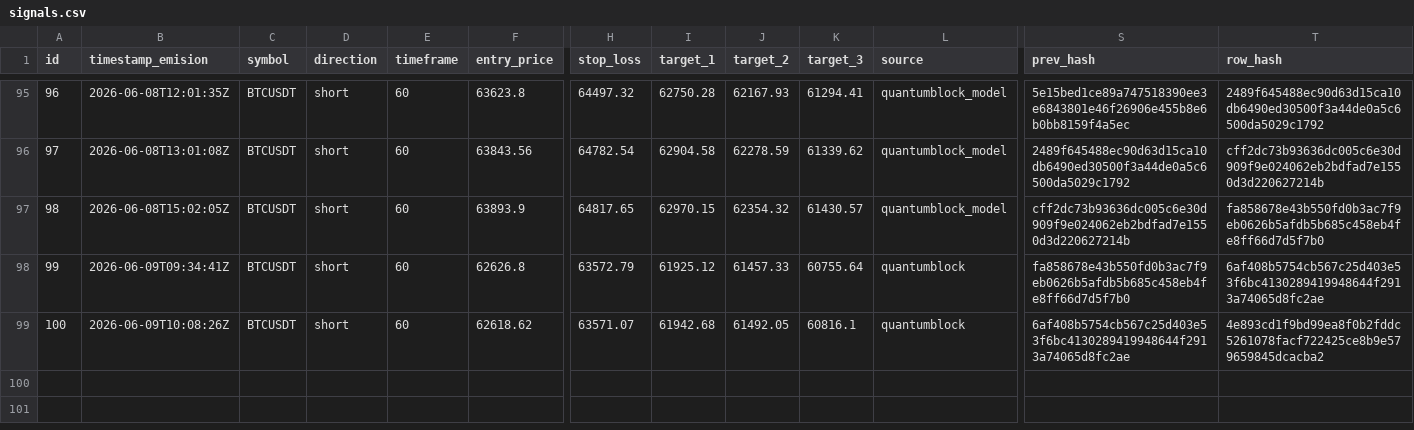
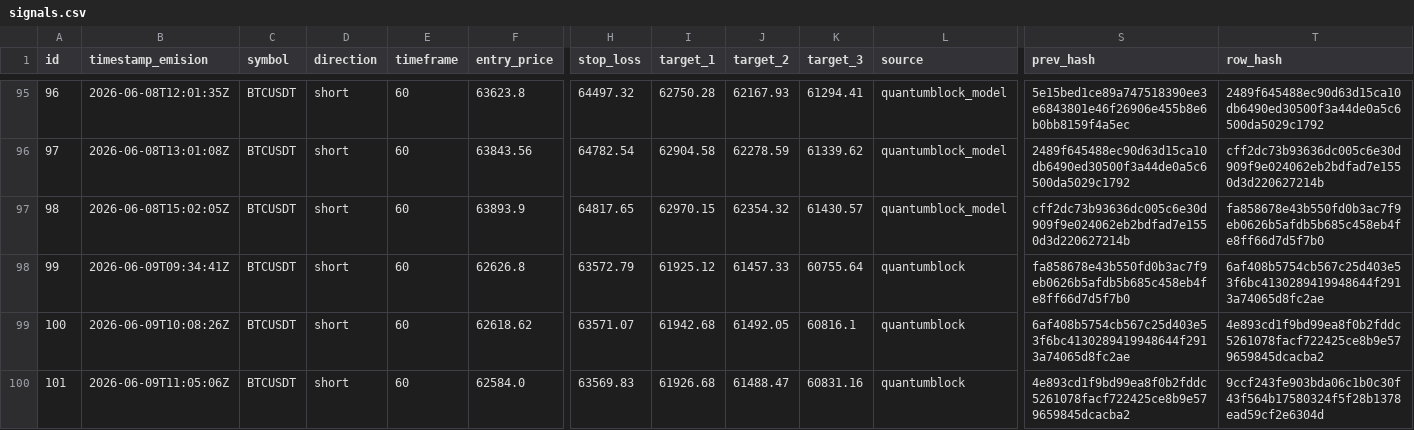
Before and after one commit to z3n3k4/quantumblock-track, a CSV file: signals.csv, drawn as a sheet; only a part is shown, gaps mark what is left out; rows hold the shown columns only; the diff names each change by its address in the sheet, - before the commit and + after, or states it on an @@ line.

```diff
--- a/signals.csv
+++ b/signals.csv
+row 100: 101 | 2026-06-09T11:05:06Z | BTCUSDT | short | 60 | 62584.0 | 63569.83 | 61926.68 | 61488.47 | 60831.16 | quantumblock | 4e893cd1f9bd99ea8f0b2fddc5261078facf722425ce8b9e579659845dcacba2 | 9ccf243fe903bda06c1b0c30f43f564b17580324f5f28b1378ead59cf2e6304d
```
Also changed, not shown: 1 other file.
